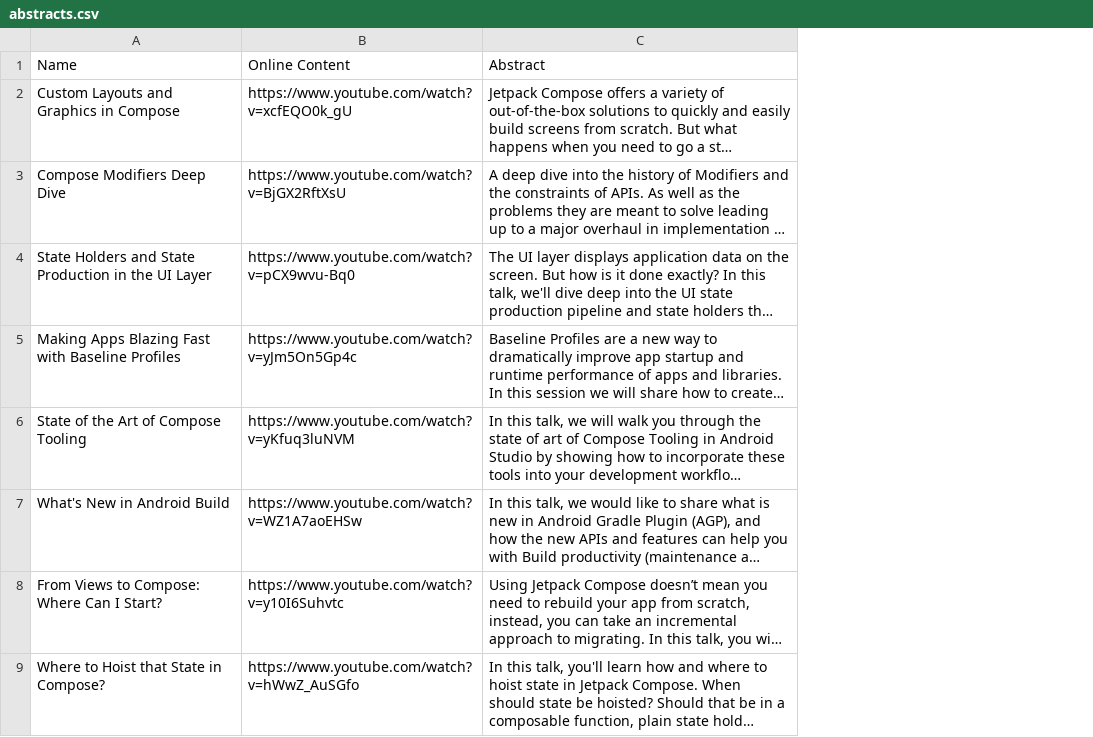
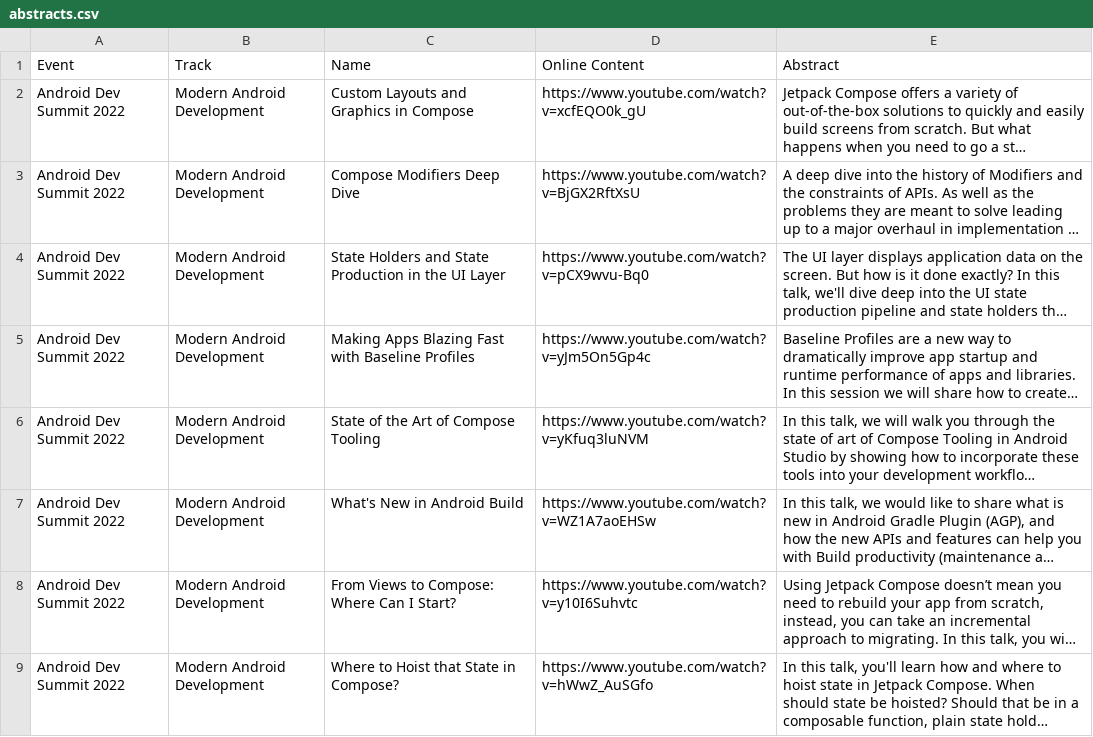
Before and after one commit to TWiStErRob/TWiStErRob-env, a CSV file: notion/import-data/google-dev-summit-2022/abstracts.csv, drawn as a sheet; only a part is shown; long unchanged cells end in …; the diff names each change by its address in the sheet, - before the commit and + after, or states it on an @@ line.

Commit message:
Add more data in case new items are created

```diff
--- a/notion/import-data/google-dev-summit-2022/abstracts.csv
+++ b/notion/import-data/google-dev-summit-2022/abstracts.csv
+column A (Event), rows 2-9: all Android Dev Summit 2022
+column B (Track), rows 2-9: all Modern Android Development
```
